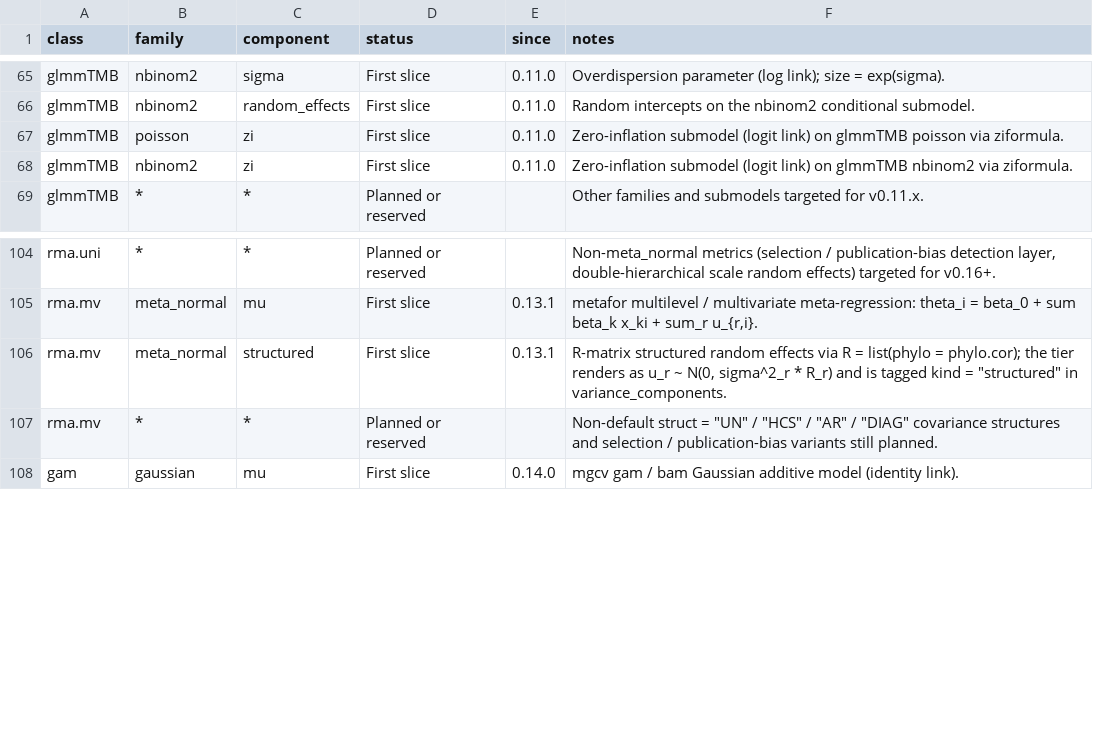
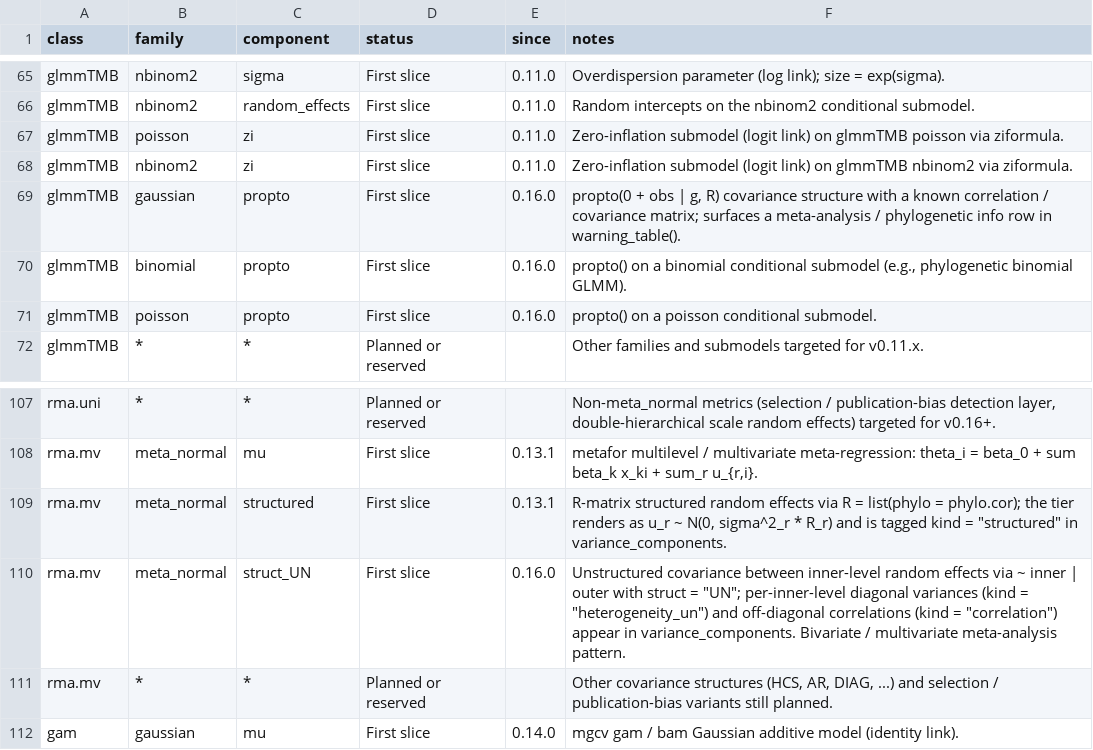
Before and after one commit to itchyshin/symbolizer, a CSV file: inst/extdata/capabilities.csv, drawn as a sheet; only a part is shown, gaps mark what is left out.

```diff
--- a/inst/extdata/capabilities.csv
+++ b/inst/extdata/capabilities.csv
@@ -68,2 +68,5 @@ glmmTMB,poisson,zi,First slice,0.11.0,"Zero-inflation submodel (logit link) on g
 glmmTMB,nbinom2,zi,First slice,0.11.0,"Zero-inflation submodel (logit link) on glmmTMB nbinom2 via ziformula."
+glmmTMB,gaussian,propto,First slice,0.16.0,"propto(0 + obs | g, R) covariance structure with a known correlation / covariance matrix; surfaces a meta-analysis / phylogenetic info row in warning_table()."
+glmmTMB,binomial,propto,First slice,0.16.0,"propto() on a binomial conditional submodel (e.g., phylogenetic binomial GLMM)."
+glmmTMB,poisson,propto,First slice,0.16.0,"propto() on a poisson conditional submodel."
 glmmTMB,*,*,Planned or reserved,,Other families and submodels targeted for v0.11.x.
@@ -106,3 +109,4 @@ rma.mv,meta_normal,mu,First slice,0.13.1,"metafor multilevel / multivariate meta
 rma.mv,meta_normal,structured,First slice,0.13.1,"R-matrix structured random effects via R = list(phylo = phylo.cor); the tier renders as u_r ~ N(0, sigma^2_r * R_r) and is tagged kind = ""structured"" in variance_components."
-rma.mv,*,*,Planned or reserved,,"Non-default struct = ""UN"" / ""HCS"" / ""AR"" / ""DIAG"" covariance structures and selection / publication-bias variants still planned."
+rma.mv,meta_normal,struct_UN,First slice,0.16.0,"Unstructured covariance between inner-level random effects via ~ inner | outer with struct = ""UN""; per-inner-level diagonal variances (kind = ""heterogeneity_un"") and off-diagonal correlations (kind = ""correlation"") appear in variance_components. Bivariate / multivariate meta-analysis pattern."
+rma.mv,*,*,Planned or reserved,,"Other covariance structures (HCS, AR, DIAG, ...) and selection / publication-bias variants still planned."
 gam,gaussian,mu,First slice,0.14.0,mgcv gam / bam Gaussian additive model (identity link).
```
Also changed, not shown: 17 other files.
